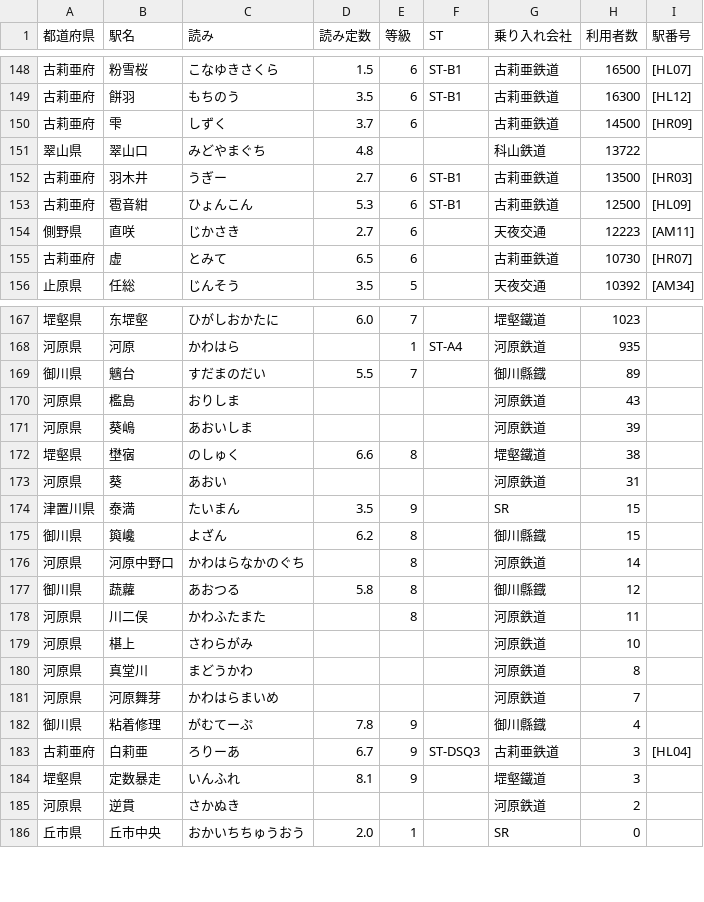
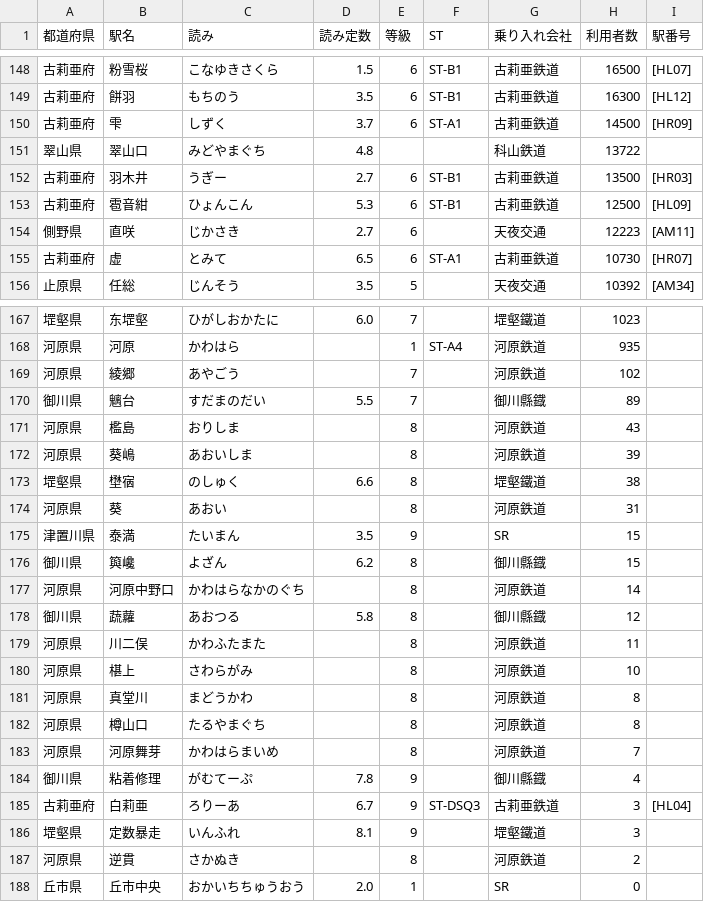
Before and after one commit to shirotetsu-shiojima/seiyo_map, a CSV file: station.csv, drawn as a sheet; only a part is shown, gaps mark what is left out; the diff covers the shown part only.

```diff
--- a/station.csv
+++ b/station.csv
@@ -150,3 +150,3 @@
 古莉亜府,餅羽,もちのう,3.5,6,ST-B1,古莉亜鉄道,16300,[HL12]
-古莉亜府,雫,しずく,3.7,6,,古莉亜鉄道,14500,[HR09]
+古莉亜府,雫,しずく,3.7,6,ST-A1,古莉亜鉄道,14500,[HR09]
 翠山県,翠山口,みどやまぐち,4.8,,,科山鉄道,13722,
@@ -155,3 +155,3 @@
 側野県,直咲,じかさき,2.7,6,,天夜交通,12223,[AM11]
-古莉亜府,虚,とみて,6.5,6,,古莉亜鉄道,10730,[HR07]
+古莉亜府,虚,とみて,6.5,6,ST-A1,古莉亜鉄道,10730,[HR07]
 止原県,任総,じんそう,3.5,5,,天夜交通,10392,[AM34]
@@ -169,7 +169,8 @@
 河原県,河原,かわはら,,1,ST-A4,河原鉄道,935,
+河原県,綾郷,あやごう,,7,,河原鉄道,102,
 御川県,魑台,すだまのだい,5.5,7,,御川縣鐡,89,
-河原県,檻島,おりしま,,,,河原鉄道,43,
-河原県,葵嶋,あおいしま,,,,河原鉄道,39,
+河原県,檻島,おりしま,,8,,河原鉄道,43,
+河原県,葵嶋,あおいしま,,8,,河原鉄道,39,
 堽壑県,壄㝛,のしゅく,6.6,8,,堽壑鐵道,38,
-河原県,葵,あおい,,,,河原鉄道,31,
+河原県,葵,あおい,,8,,河原鉄道,31,
 津置川県,泰満,たいまん,3.5,9,,SR,15,
@@ -179,5 +180,6 @@
 河原県,川二俣,かわふたまた,,8,,河原鉄道,11,
-河原県,椹上,さわらがみ,,,,河原鉄道,10,
-河原県,真堂川,まどうかわ,,,,河原鉄道,8,
-河原県,河原舞芽,かわはらまいめ,,,,河原鉄道,7,
+河原県,椹上,さわらがみ,,8,,河原鉄道,10,
+河原県,真堂川,まどうかわ,,8,,河原鉄道,8,
+河原県,樽山口,たるやまぐち,,8,,河原鉄道,8,
+河原県,河原舞芽,かわはらまいめ,,8,,河原鉄道,7,
 御川県,粘着修理,がむてーぷ,7.8,9,,御川縣鐡,4,
@@ -185,3 +187,3 @@
 堽壑県,定数暴走,いんふれ,8.1,9,,堽壑鐵道,3,
-河原県,逆貫,さかぬき,,,,河原鉄道,2,
+河原県,逆貫,さかぬき,,8,,河原鉄道,2,
 丘市県,丘市中央,おかいちちゅうおう,2.0,1,,SR,0,
```
Also changed, not shown: 9 added rows, 11 removed rows and 2 edited cells elsewhere in this file.
